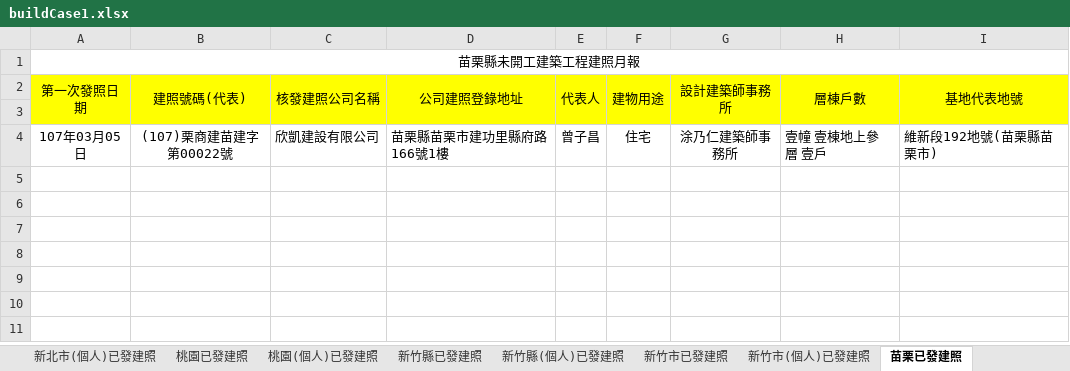
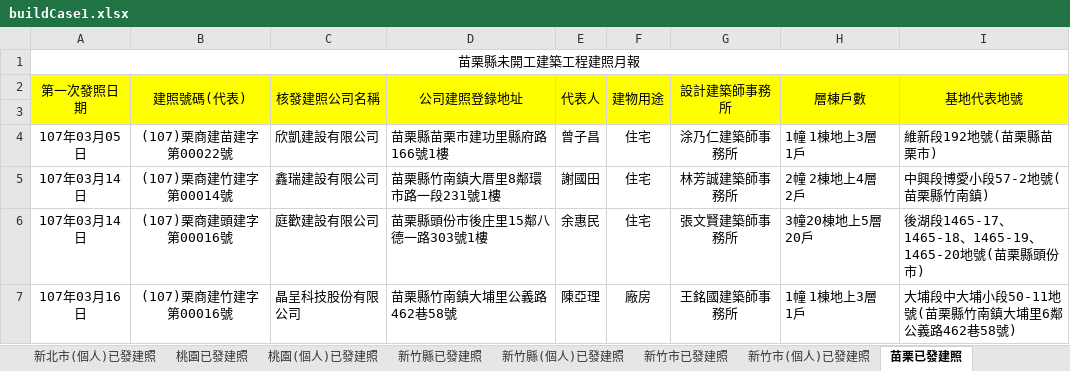
Before and after one commit to karateboy/gb, an Excel workbook: import/buildCase1.xlsx, sheet 苗栗已發建照, drawn as a sheet; values as stored, in another font and other column widths than the file's, no borders; the diff names each change by its address in the sheet, - before the commit and + after, or states it on an @@ line.

```diff
--- a/import/buildCase1.xlsx (sheet 苗栗已發建照)
+++ b/import/buildCase1.xlsx (sheet 苗栗已發建照)
-H4 (層棟戶數): 壹幢 壹棟地上參層 壹戶
+H4 (層棟戶數): 1幢 1棟地上3層 1戶
+row 5: 107年03月14日 | (107)栗商建竹建字第00014號 | 鑫瑞建設有限公司 | 苗栗縣竹南鎮大厝里8鄰環市路一段231號1樓 | 謝國田 | 住宅 | 林芳誠建築師事務所 | 2幢 2棟地上4層 2戶 | 中興段博愛小段57-2地號(苗栗縣竹南鎮)
+row 6: 107年03月14日 | (107)栗商建頭建字第00016號 | 庭歡建設有限公司 | 苗栗縣頭份市後庄里15鄰八德一路303號1樓 | 余惠民 | 住宅 | 張文賢建築師事務所 | 3幢20棟地上5層 20戶 | 後湖段1465-17、1465-18、1465-19、1465-20地號(苗栗縣頭份市)
+row 7: 107年03月16日 | (107)栗商建竹建字第00016號 | 晶呈科技股份有限公司 | 苗栗縣竹南鎮大埔里公義路462巷58號 | 陳亞理 | 廠房 | 王銘國建築師事務所 | 1幢 1棟地上3層 1戶 | 大埔段中大埔小段50-11地號(苗栗縣竹南鎮大埔里6鄰公義路462巷58號)
```
Also changed, not shown: sheet 台中(個人)已發建照, sheet 台南已發建照, sheet 台中已發建照, sheet 台南(個人)已發建照, sheet 彰化(個人)已發建照, sheet 桃園(個人)已發建照, 22 more sheets, 4 other files.
